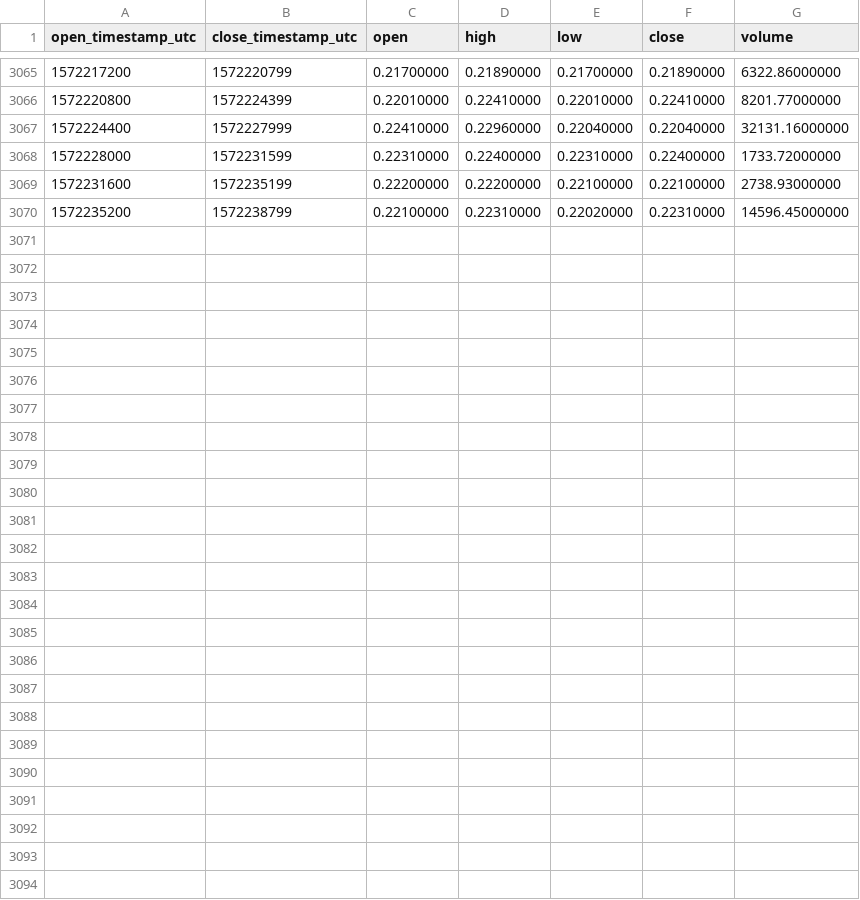
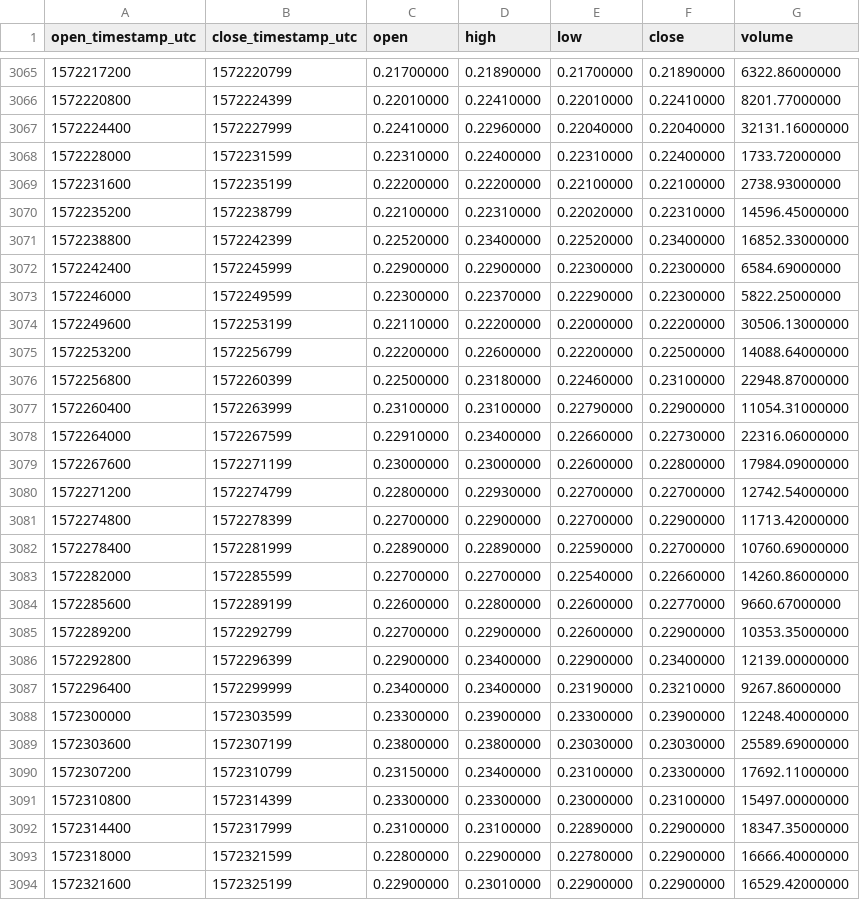
Before and after one commit to cryptobigbro/binance-ALGOTUSD, a CSV file: binance-ALGOTUSD-1h.csv, drawn as a sheet; only a part is shown, gaps mark what is left out; the diff names each change by its address in the sheet, - before the commit and + after, or states it on an @@ line.

Commit message:
Update OHLCV data.

```diff
--- a/binance-ALGOTUSD-1h.csv
+++ b/binance-ALGOTUSD-1h.csv
+row 3071: 1572238800 | 1572242399 | 0.22520000 | 0.23400000 | 0.22520000 | 0.23400000 | 16852.33000000
+row 3072: 1572242400 | 1572245999 | 0.22900000 | 0.22900000 | 0.22300000 | 0.22300000 | 6584.69000000
+row 3073: 1572246000 | 1572249599 | 0.22300000 | 0.22370000 | 0.22290000 | 0.22300000 | 5822.25000000
+row 3074: 1572249600 | 1572253199 | 0.22110000 | 0.22200000 | 0.22000000 | 0.22200000 | 30506.13000000
+row 3075: 1572253200 | 1572256799 | 0.22200000 | 0.22600000 | 0.22200000 | 0.22500000 | 14088.64000000
+row 3076: 1572256800 | 1572260399 | 0.22500000 | 0.23180000 | 0.22460000 | 0.23100000 | 22948.87000000
+row 3077: 1572260400 | 1572263999 | 0.23100000 | 0.23100000 | 0.22790000 | 0.22900000 | 11054.31000000
+row 3078: 1572264000 | 1572267599 | 0.22910000 | 0.23400000 | 0.22660000 | 0.22730000 | 22316.06000000
+row 3079: 1572267600 | 1572271199 | 0.23000000 | 0.23000000 | 0.22600000 | 0.22800000 | 17984.09000000
+row 3080: 1572271200 | 1572274799 | 0.22800000 | 0.22930000 | 0.22700000 | 0.22700000 | 12742.54000000
+row 3081: 1572274800 | 1572278399 | 0.22700000 | 0.22900000 | 0.22700000 | 0.22900000 | 11713.42000000
+row 3082: 1572278400 | 1572281999 | 0.22890000 | 0.22890000 | 0.22590000 | 0.22700000 | 10760.69000000
+row 3083: 1572282000 | 1572285599 | 0.22700000 | 0.22700000 | 0.22540000 | 0.22660000 | 14260.86000000
+row 3084: 1572285600 | 1572289199 | 0.22600000 | 0.22800000 | 0.22600000 | 0.22770000 | 9660.67000000
+row 3085: 1572289200 | 1572292799 | 0.22700000 | 0.22900000 | 0.22600000 | 0.22900000 | 10353.35000000
+row 3086: 1572292800 | 1572296399 | 0.22900000 | 0.23400000 | 0.22900000 | 0.23400000 | 12139.00000000
+row 3087: 1572296400 | 1572299999 | 0.23400000 | 0.23400000 | 0.23190000 | 0.23210000 | 9267.86000000
+row 3088: 1572300000 | 1572303599 | 0.23300000 | 0.23900000 | 0.23300000 | 0.23900000 | 12248.40000000
+row 3089: 1572303600 | 1572307199 | 0.23800000 | 0.23800000 | 0.23030000 | 0.23030000 | 25589.69000000
+row 3090: 1572307200 | 1572310799 | 0.23150000 | 0.23400000 | 0.23100000 | 0.23300000 | 17692.11000000
+row 3091: 1572310800 | 1572314399 | 0.23300000 | 0.23300000 | 0.23000000 | 0.23100000 | 15497.00000000
+row 3092: 1572314400 | 1572317999 | 0.23100000 | 0.23100000 | 0.22890000 | 0.22900000 | 18347.35000000
+row 3093: 1572318000 | 1572321599 | 0.22800000 | 0.22900000 | 0.22780000 | 0.22900000 | 16666.40000000
+row 3094: 1572321600 | 1572325199 | 0.22900000 | 0.23010000 | 0.22900000 | 0.22900000 | 16529.42000000
```
Also changed, not shown: binance-ALGOTUSD-1d.csv.
